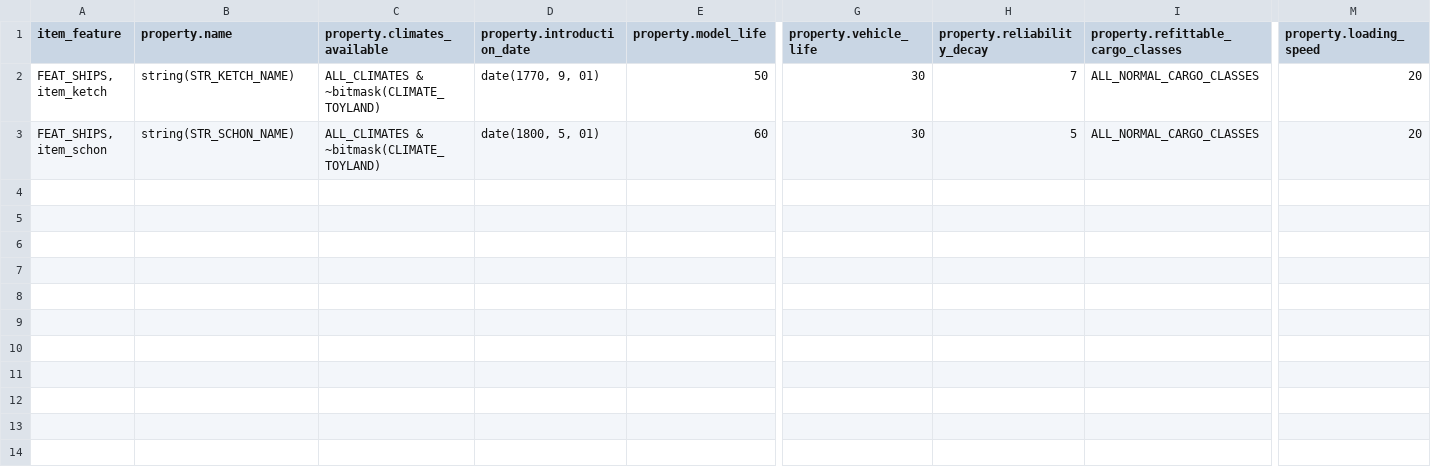
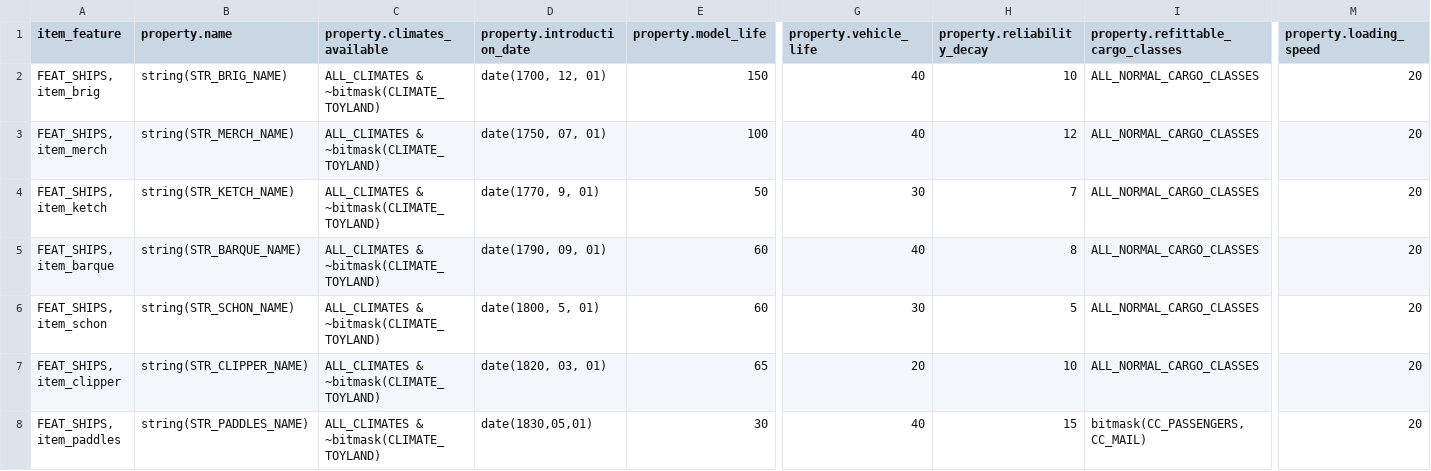
Before and after one commit to YodasWs/OpenTTD, a CSV file: src/ships.csv, drawn as a sheet; only a part is shown, gaps mark what is left out; rows hold the shown columns only; the diff names each change by its address in the sheet, - before the commit and + after, or states it on an @@ line.

Commit message:
Add more Sailing Ships

```diff
--- a/src/ships.csv
+++ b/src/ships.csv
+row 2: FEAT_SHIPS, item_brig | string(STR_BRIG_NAME) | ALL_CLIMATES & ~bitmask(CLIMATE_TOYLAND) | date(1700, 12, 01) | 150 | 40 | 10 | ALL_NORMAL_CARGO_CLASSES | 20
+row 3: FEAT_SHIPS, item_merch | string(STR_MERCH_NAME) | ALL_CLIMATES & ~bitmask(CLIMATE_TOYLAND) | date(1750, 07, 01) | 100 | 40 | 12 | ALL_NORMAL_CARGO_CLASSES | 20
+row 5: FEAT_SHIPS, item_barque | string(STR_BARQUE_NAME) | ALL_CLIMATES & ~bitmask(CLIMATE_TOYLAND) | date(1790, 09, 01) | 60 | 40 | 8 | ALL_NORMAL_CARGO_CLASSES | 20
+row 7: FEAT_SHIPS, item_clipper | string(STR_CLIPPER_NAME) | ALL_CLIMATES & ~bitmask(CLIMATE_TOYLAND) | date(1820, 03, 01) | 65 | 20 | 10 | ALL_NORMAL_CARGO_CLASSES | 20
+row 8: FEAT_SHIPS, item_paddles | string(STR_PADDLES_NAME) | ALL_CLIMATES & ~bitmask(CLIMATE_TOYLAND) | date(1830,05,01) | 30 | 40 | 15 | bitmask(CC_PASSENGERS, CC_MAIL) | 20
```
